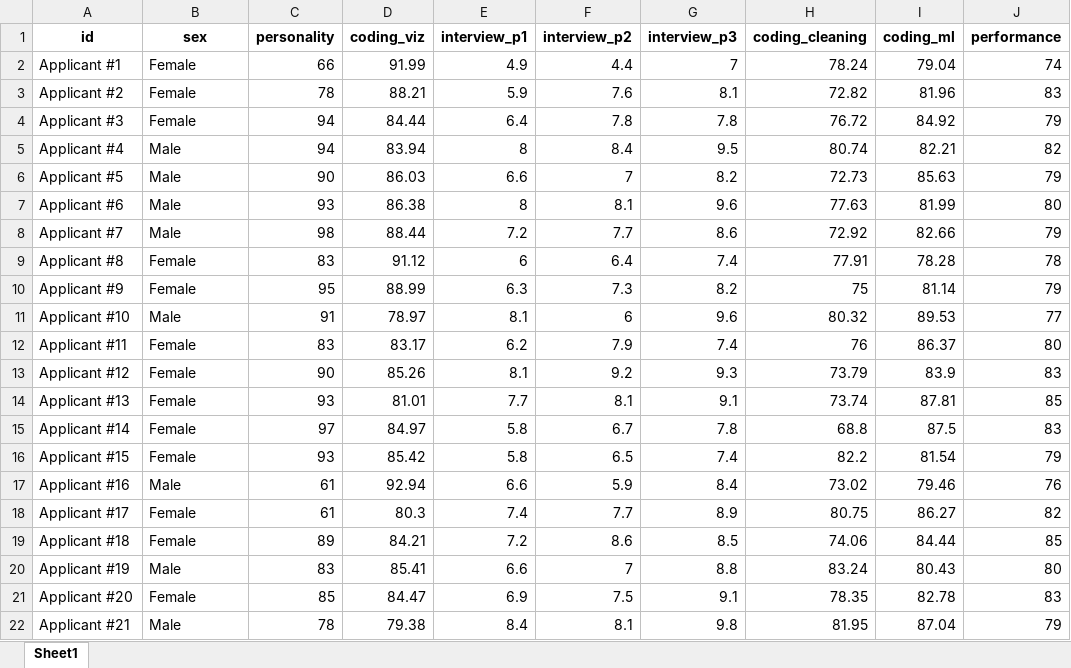
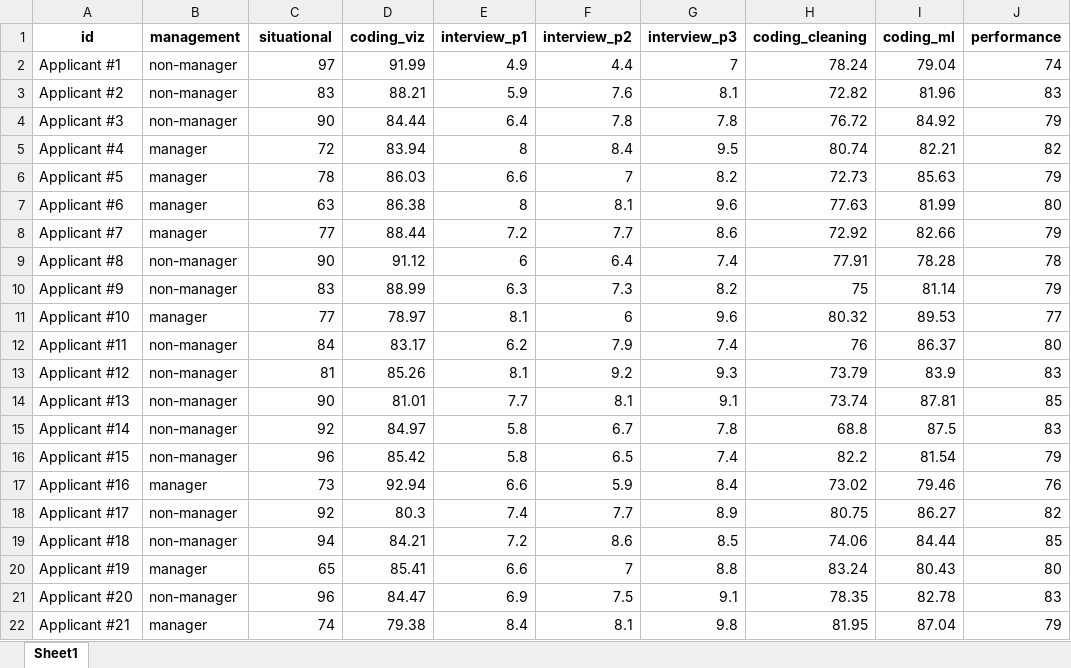
Before and after one commit to MartinaGiron/R-Portfolio, an Excel workbook: Employee-Selection/Employee Selection Scores.xlsx, sheet Sheet1, drawn as a sheet; only a part is shown; values as stored, in another font and other column widths than the file's, no borders; the diff covers the shown part only; the diff names each change by its address in the sheet, - before the commit and + after, or states it on an @@ line.

Commit message:
Add files via upload

```diff
--- a/Employee-Selection/Employee Selection Scores.xlsx (sheet Sheet1)
+++ b/Employee-Selection/Employee Selection Scores.xlsx (sheet Sheet1)
-B1: sex
+B1: management
-C1: personality
+C1: situational
-B2:B4 (management): Female
+B2:B4 (management): non-manager
-C2 (situational): 66
+C2 (situational): 97
-C3 (situational): 78
+C3 (situational): 83
-C4 (situational): 94
+C4 (situational): 90
-B5:B8 (management): Male
+B5:B8 (management): manager
-C5 (situational): 94
+C5 (situational): 72
-C6 (situational): 90
+C6 (situational): 78
-C7 (situational): 93
+C7 (situational): 63
-C8 (situational): 98
+C8 (situational): 77
-B9:B10 (management): Female
+B9:B10 (management): non-manager
-C9 (situational): 83
+C9 (situational): 90
-C10 (situational): 95
+C10 (situational): 83
-B11 (management): Male
+B11 (management): manager
-C11 (situational): 91
+C11 (situational): 77
-B12:B16 (management): Female
+B12:B16 (management): non-manager
-C12 (situational): 83
+C12 (situational): 84
-C13 (situational): 90
+C13 (situational): 81
-C14 (situational): 93
+C14 (situational): 90
-C15 (situational): 97
+C15 (situational): 92
-C16 (situational): 93
+C16 (situational): 96
-B17 (management): Male
+B17 (management): manager
-C17 (situational): 61
+C17 (situational): 73
-B18:B19 (management): Female
+B18:B19 (management): non-manager
-C18 (situational): 61
+C18 (situational): 92
-C19 (situational): 89
+C19 (situational): 94
-B20 (management): Male
+B20 (management): manager
-C20 (situational): 83
+C20 (situational): 65
-B21 (management): Female
+B21 (management): non-manager
-C21 (situational): 85
+C21 (situational): 96
-B22 (management): Male
+B22 (management): manager
-C22 (situational): 78
+C22 (situational): 74
```
Also changed, not shown: 552 edited cells elsewhere in this sheet.
